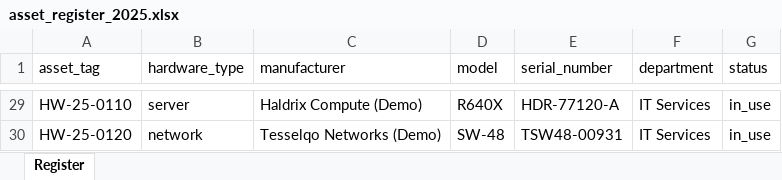
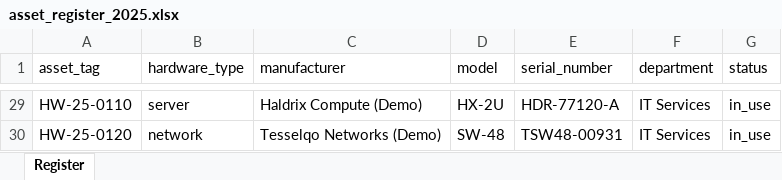
Before and after one commit to cherrythia/learn-neo4j-pipeline-writer, an Excel workbook: samples/asset_register_2025.xlsx, sheet Register, drawn as a sheet; only a part is shown, gaps mark what is left out; values as stored, in another font and other column widths than the file's, no borders; the diff covers the shown part only; the diff names each change by its address in the sheet, - before the commit and + after, or states it on an @@ line.

Commit message:
Round 2 review nits: fictional model names, purchase dates in the golden set, cost description, changelog (#41)
Hardware models renamed to Strata 14/16 and HX-2U (serial prefixes
CVS14/CVS16); samples, seed and recordings regenerated. Golden set and
scripted answers label purchase_date 2025-11-03 on the invoiced
hardware. Asset.cost describes purchase cost and licence line totals.
CHANGELOG lists datasets 1-7 in one bullet; trailing space removed.

```diff
--- a/samples/asset_register_2025.xlsx (sheet Register)
+++ b/samples/asset_register_2025.xlsx (sheet Register)
-D29 (model): R640X
+D29 (model): HX-2U
```
Also changed, not shown: 34 edited cells elsewhere in this sheet, 14 other files.
